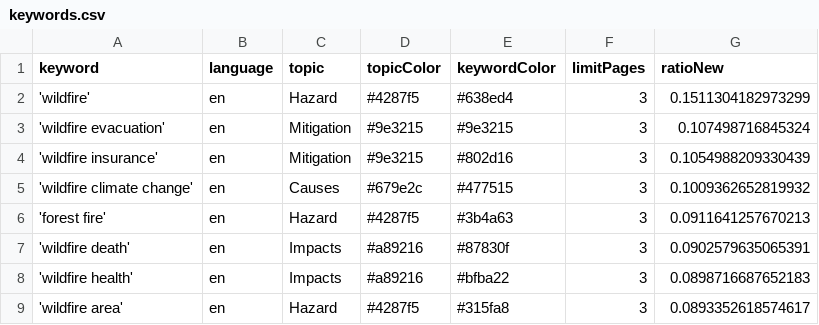
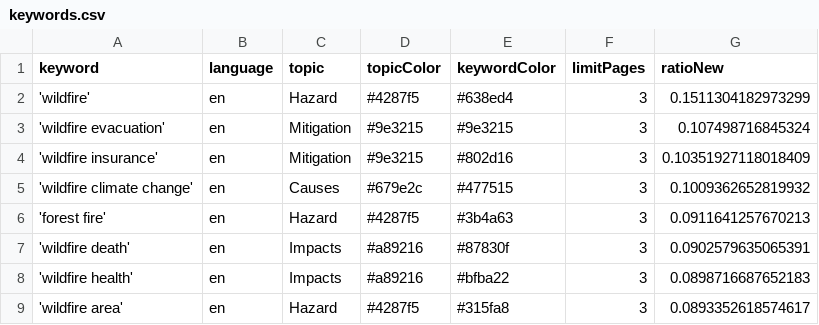
Before and after one commit to magaliekathrin-news/wildFire, a CSV file: keywords.csv, drawn as a sheet; only a part is shown.

```diff
--- a/keywords.csv
+++ b/keywords.csv
@@ -3,3 +3,3 @@ keyword,language,topic,topicColor,keywordColor,limitPages,ratioNew
 'wildfire evacuation',en,Mitigation,#9e3215,#9e3215,3,0.107498716845324
-'wildfire insurance',en,Mitigation,#9e3215,#802d16,3,0.1054988209330439
+'wildfire insurance',en,Mitigation,#9e3215,#802d16,3,0.10351927118018409
 'wildfire climate change',en,Causes,#679e2c,#477515,3,0.1009362652819932
```
Also changed, not shown: csv/news_2026_06.csv, 1 other file.
